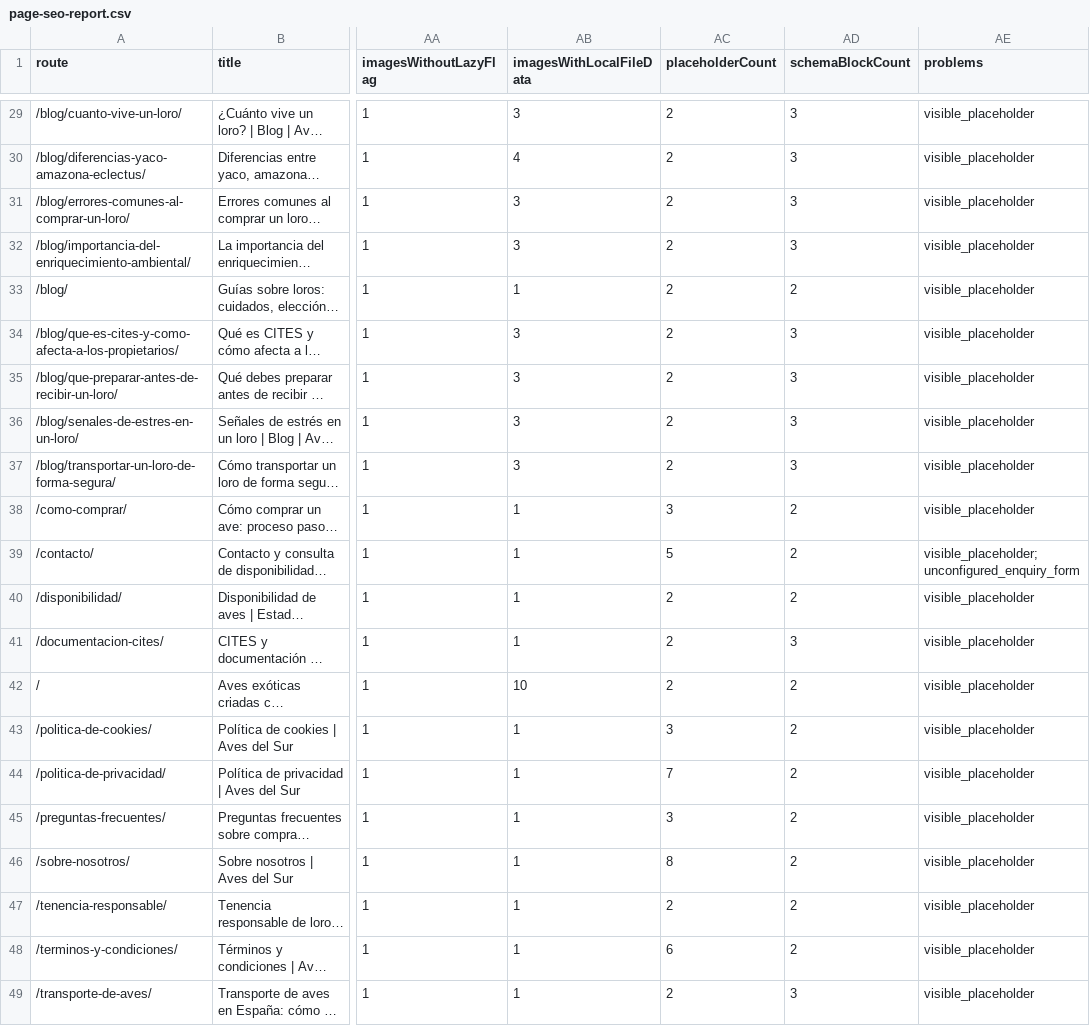
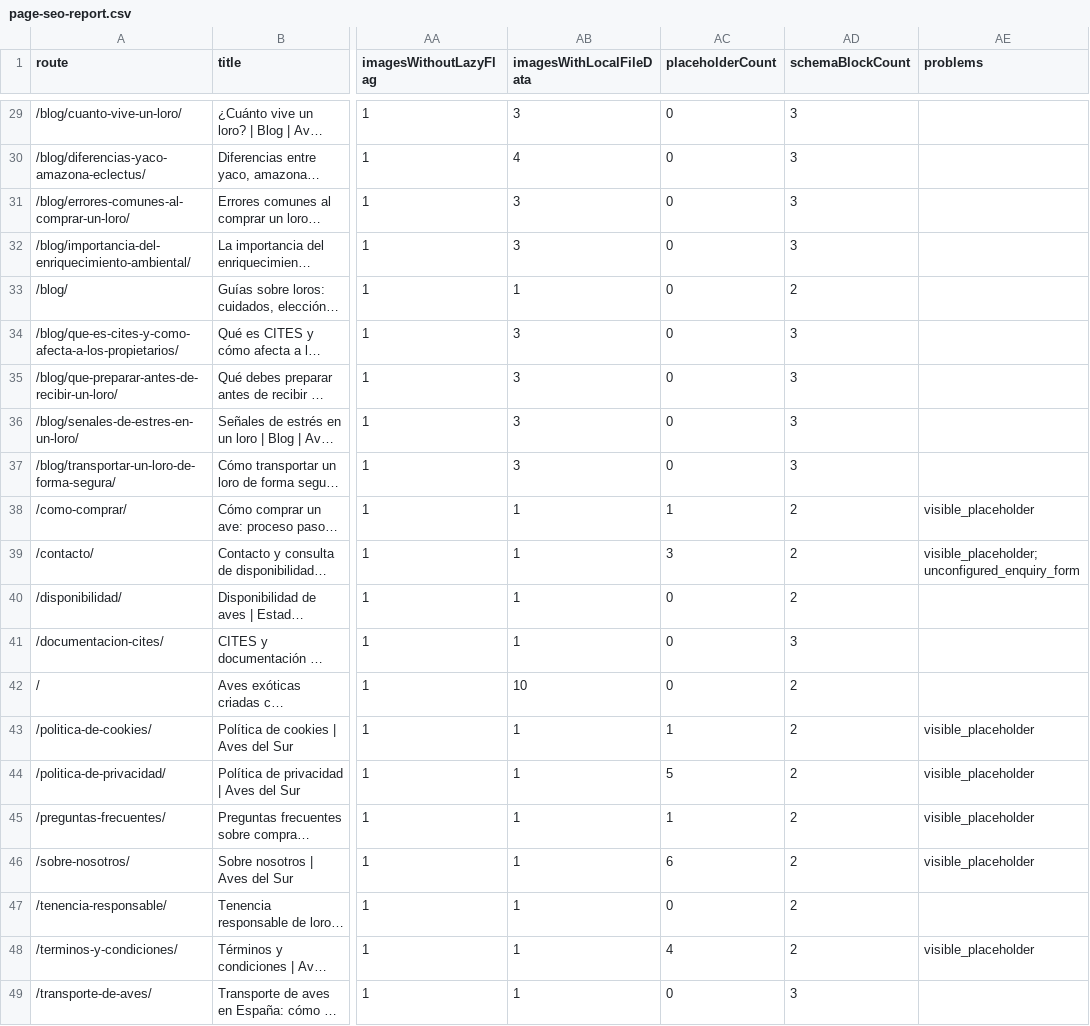
Before and after one commit to ByteNomad7/espa-a-aves-premium, a CSV file: seo-audit/page-seo-report.csv, drawn as a sheet; only a part is shown, gaps mark what is left out; long unchanged cells end in …; the diff covers the shown part only; the diff names each change by its address in the sheet, - before the commit and + after, or states it on an @@ line.

```diff
--- a/seo-audit/page-seo-report.csv
+++ b/seo-audit/page-seo-report.csv
-AC29:AC37 (placeholderCount): 2
+AC29:AC37 (placeholderCount): 0
-AE29:AE37 (problems): visible_placeholder
+AE29:AE37 (problems): (empty)
-AC38 (placeholderCount): 3
+AC38 (placeholderCount): 1
-AC39 (placeholderCount): 5
+AC39 (placeholderCount): 3
-AC40:AC42 (placeholderCount): 2
+AC40:AC42 (placeholderCount): 0
-AE40:AE42 (problems): visible_placeholder
+AE40:AE42 (problems): (empty)
-AC43 (placeholderCount): 3
+AC43 (placeholderCount): 1
-AC44 (placeholderCount): 7
+AC44 (placeholderCount): 5
-AC45 (placeholderCount): 3
+AC45 (placeholderCount): 1
-AC46 (placeholderCount): 8
+AC46 (placeholderCount): 6
-AC47 (placeholderCount): 2
+AC47 (placeholderCount): 0
-AE47 (problems): visible_placeholder
+AE47 (problems): (empty)
-AC48 (placeholderCount): 6
+AC48 (placeholderCount): 4
-AC49 (placeholderCount): 2
+AC49 (placeholderCount): 0
-AE49 (problems): visible_placeholder
+AE49 (problems): (empty)
```
Also changed, not shown: 53 edited cells elsewhere in this file, 55 other files.
